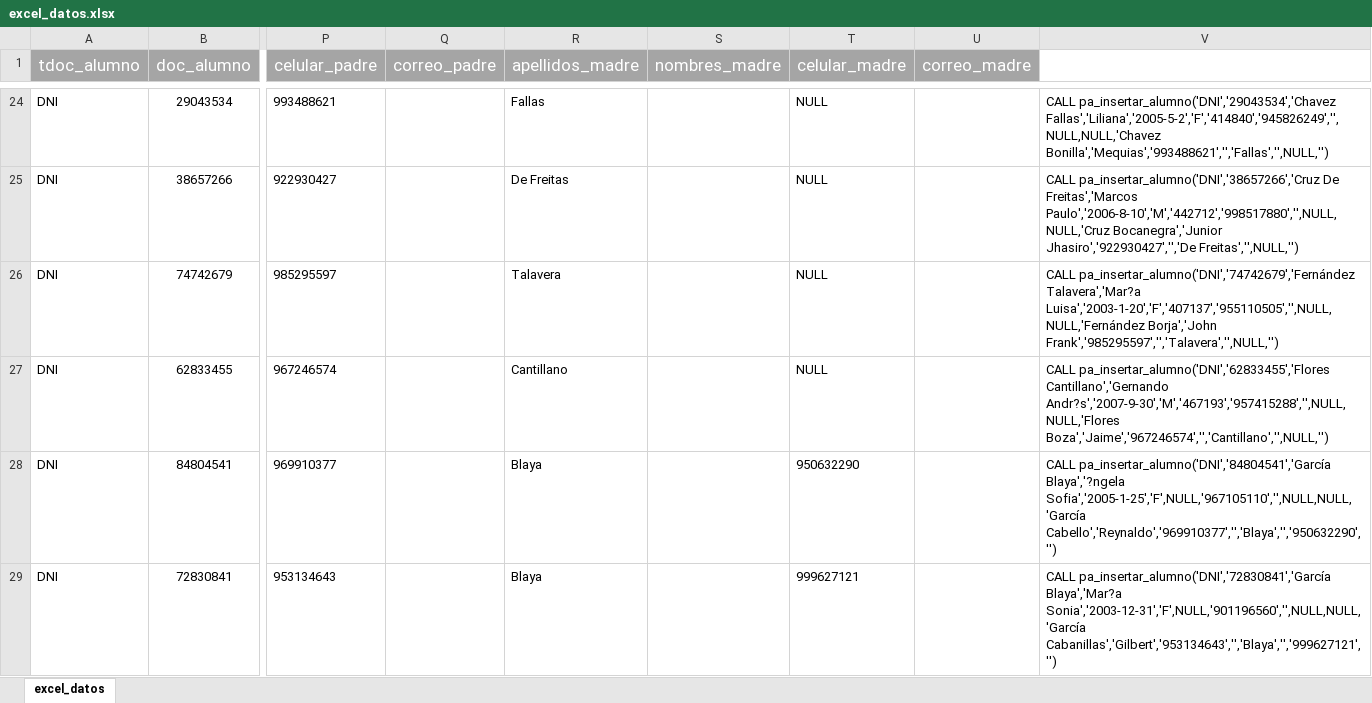
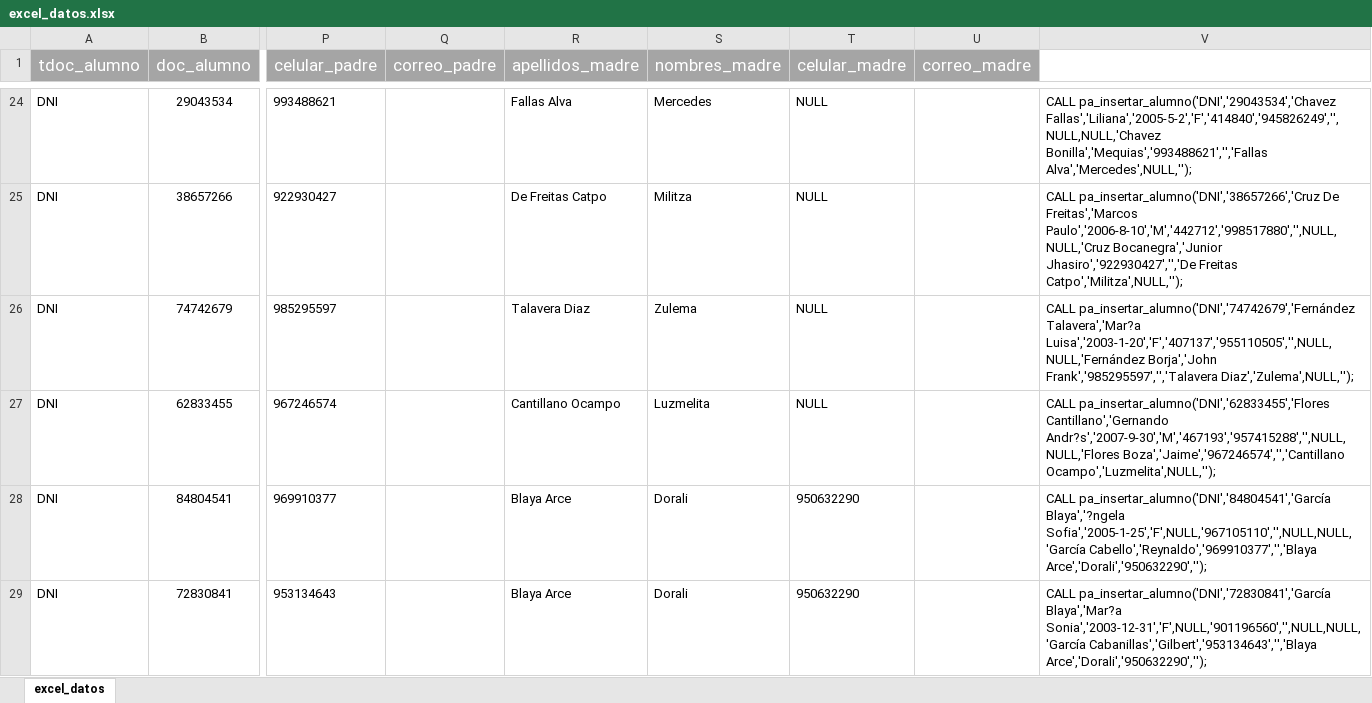
Before and after one commit to system-mya/apafa_chalpon, an Excel workbook: excel_datos.xlsx, sheet excel_datos, drawn as a sheet; only a part is shown, gaps mark what is left out; values as stored, in another font and other column widths than the file's, no borders; the diff covers the shown part only; the diff names each change by its address in the sheet, - before the commit and + after, or states it on an @@ line.

Commit message:
INSERTAR ALUMNOS

```diff
--- a/excel_datos.xlsx (sheet excel_datos)
+++ b/excel_datos.xlsx (sheet excel_datos)
-R24 (apellidos_madre): Fallas
+R24 (apellidos_madre): Fallas Alva
-S24 (nombres_madre): (empty)
+S24 (nombres_madre): Mercedes
-V24: …pa_insertar_alumno('DNI','29043534','Chavez Fallas','Liliana','2005-5-2','F','414840','945826249','',NULL,NULL,'Chavez Bonilla','Mequias','993488621','','Fallas','',NULL,'')
+V24: …pa_insertar_alumno('DNI','29043534','Chavez Fallas','Liliana','2005-5-2','F','414840','945826249','',NULL,NULL,'Chavez Bonilla','Mequias','993488621','','Fallas Alva','Mercedes',NULL,'');
-R25 (apellidos_madre): De Freitas
+R25 (apellidos_madre): De Freitas Catpo
-S25 (nombres_madre): (empty)
+S25 (nombres_madre): Militza
-V25: …Bocanegra','Junior Jhasiro','922930427','','De Freitas','',NULL,'')
+V25: …Bocanegra','Junior Jhasiro','922930427','','De Freitas Catpo','Militza',NULL,'');
-R26 (apellidos_madre): Talavera
+R26 (apellidos_madre): Talavera Diaz
-S26 (nombres_madre): (empty)
+S26 (nombres_madre): Zulema
-V26: …Luisa','2003-1-20','F','407137','955110505','',NULL,NULL,'Fernández Borja','John Frank','985295597','','Talavera','',NULL,'')
+V26: …Luisa','2003-1-20','F','407137','955110505','',NULL,NULL,'Fernández Borja','John Frank','985295597','','Talavera Diaz','Zulema',NULL,'');
-R27 (apellidos_madre): Cantillano
+R27 (apellidos_madre): Cantillano Ocampo
-S27 (nombres_madre): (empty)
+S27 (nombres_madre): Luzmelita
-V27: …Cantillano','Gernando Andr?s','2007-9-30','M','467193','957415288','',NULL,NULL,'Flores Boza','Jaime','967246574','','Cantillano','',NULL,'')
+V27: …Cantillano','Gernando Andr?s','2007-9-30','M','467193','957415288','',NULL,NULL,'Flores Boza','Jaime','967246574','','Cantillano Ocampo','Luzmelita',NULL,'');
-R28:R29 (apellidos_madre): Blaya
+R28:R29 (apellidos_madre): Blaya Arce
-S28:S29 (nombres_madre): (empty)
+S28:S29 (nombres_madre): Dorali
-V28: …Blaya','?ngela Sofia','2005-1-25','F',NULL,'967105110','',NULL,NULL,'García Cabello','Reynaldo','969910377','','Blaya','','950632290','')
+V28: …Blaya','?ngela Sofia','2005-1-25','F',NULL,'967105110','',NULL,NULL,'García Cabello','Reynaldo','969910377','','Blaya Arce','Dorali','950632290','');
-T29 (celular_madre): 999627121
+T29 (celular_madre): 950632290
-V29: …Blaya','Mar?a Sonia','2003-12-31','F',NULL,'901196560','',NULL,NULL,'García Cabanillas','Gilbert','953134643','','Blaya','','999627121','')
+V29: …Blaya','Mar?a Sonia','2003-12-31','F',NULL,'901196560','',NULL,NULL,'García Cabanillas','Gilbert','953134643','','Blaya Arce','Dorali','950632290','');
```
Also changed, not shown: 407 edited cells elsewhere in this sheet, 6 other files.
